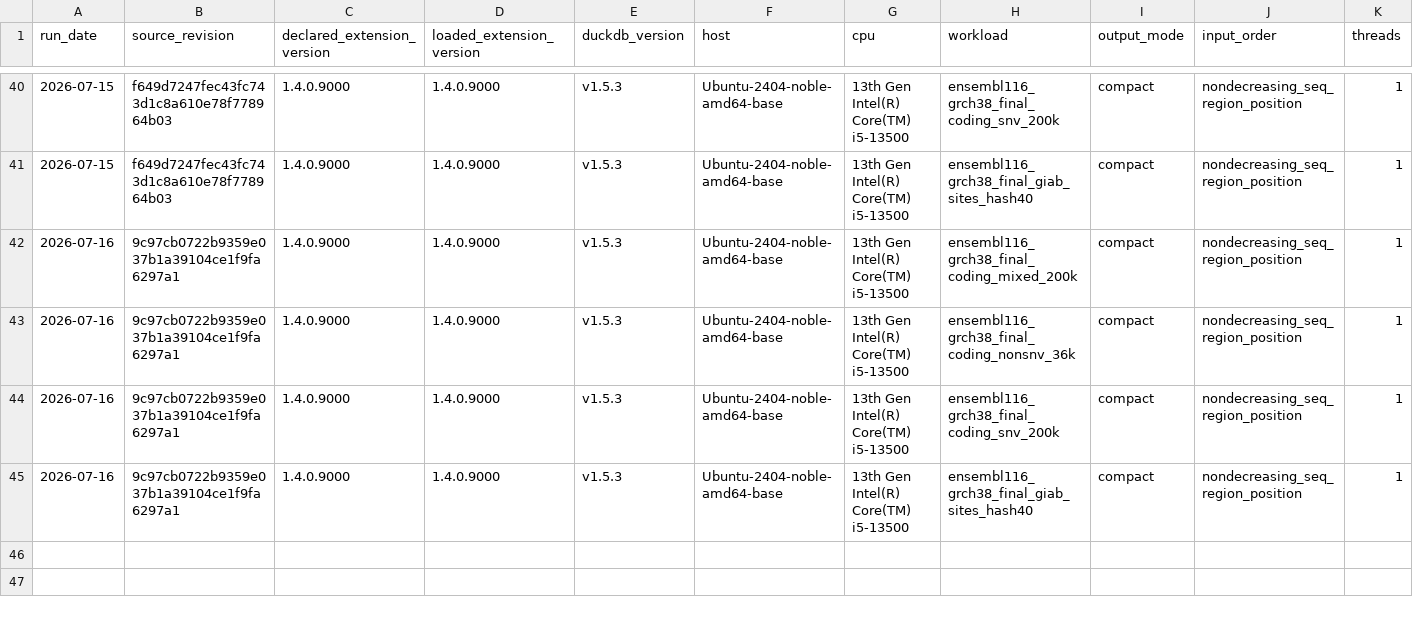
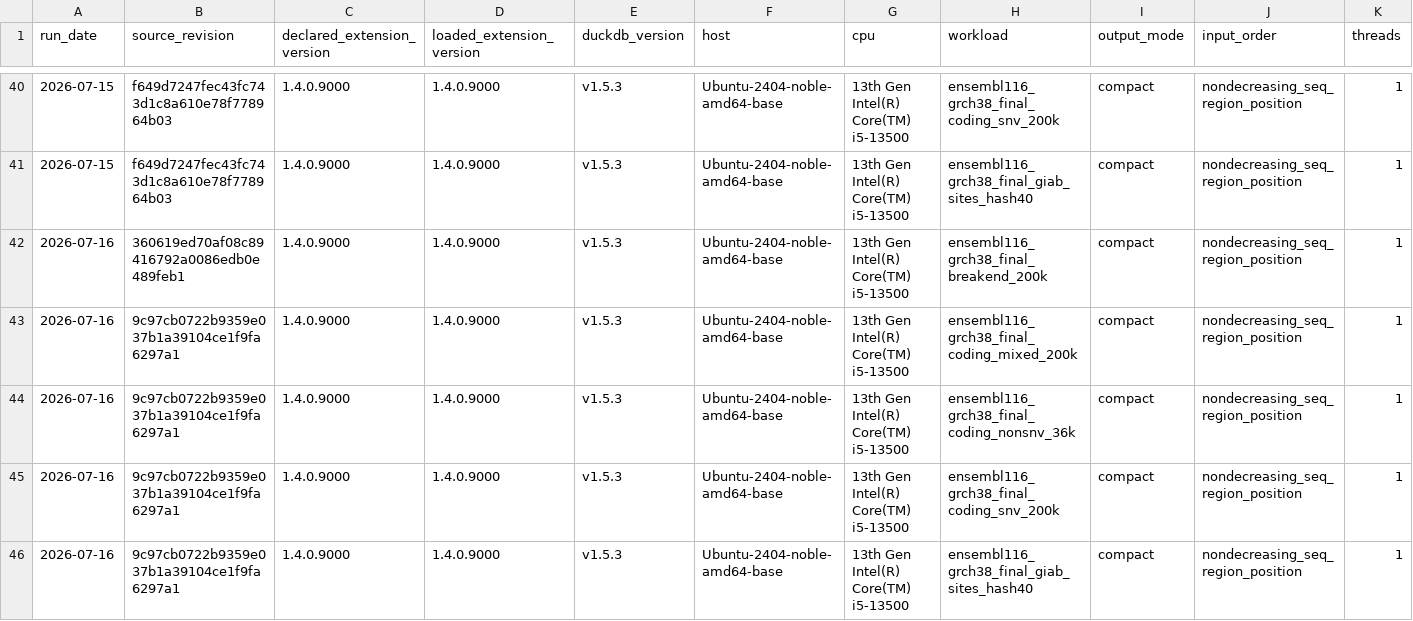
Before and after one commit to RGenomicsETL/duckhts, a CSV file: benchmarks/data/duckvep_throughput.csv, drawn as a sheet; only a part is shown, gaps mark what is left out; rows hold the shown columns only; the diff names each change by its address in the sheet, - before the commit and + after, or states it on an @@ line.

Commit message:
bench(duckvep): record paired-breakend parity and throughput

```diff
--- a/benchmarks/data/duckvep_throughput.csv
+++ b/benchmarks/data/duckvep_throughput.csv
+row 42: 2026-07-16 | 360619ed70af08c89416792a0086edb0e489feb1 | 1.4.0.9000 | 1.4.0.9000 | v1.5.3 | Ubuntu-2404-noble-amd64-base | 13th Gen Intel(R) Core(TM) i5-13500 | ensembl116_grch38_final_breakend_200k | compact | nondecreasing_seq_region_position | 1
```
Also changed, not shown: 6 other files.
